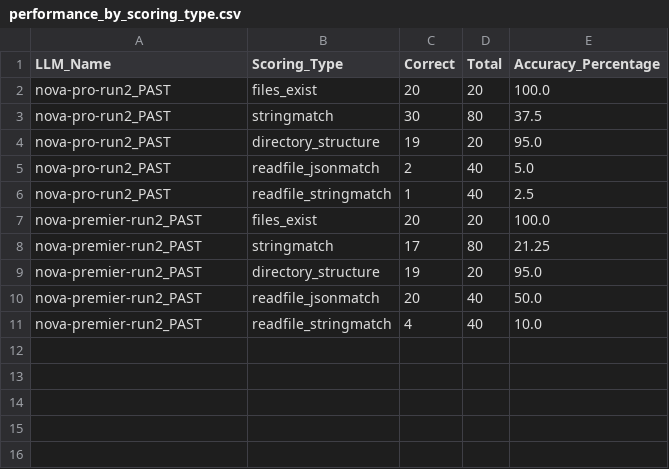
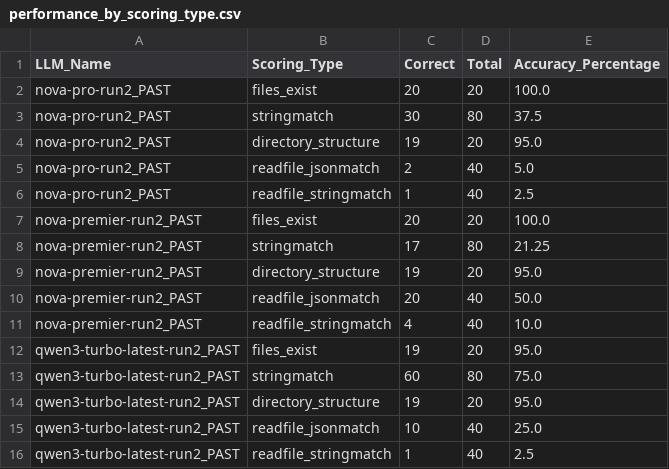
Before and after one commit to jvroig/picard, a CSV file: results_reTestForZero/consolidated_results/performance_by_scoring_type.csv, drawn as a sheet.

```diff
--- a/results_reTestForZero/consolidated_results/performance_by_scoring_type.csv
+++ b/results_reTestForZero/consolidated_results/performance_by_scoring_type.csv
@@ -11 +11,6 @@ nova-premier-run2_PAST,readfile_jsonmatch,20,40,50.0
 nova-premier-run2_PAST,readfile_stringmatch,4,40,10.0
+qwen3-turbo-latest-run2_PAST,files_exist,19,20,95.0
+qwen3-turbo-latest-run2_PAST,stringmatch,60,80,75.0
+qwen3-turbo-latest-run2_PAST,directory_structure,19,20,95.0
+qwen3-turbo-latest-run2_PAST,readfile_jsonmatch,10,40,25.0
+qwen3-turbo-latest-run2_PAST,readfile_stringmatch,1,40,2.5
```
Also changed, not shown: results_reTestForZero/consolidated_results/overall_performance.csv, results_reTestForZero/consolidated_results/rounds.csv, 3 other files.
